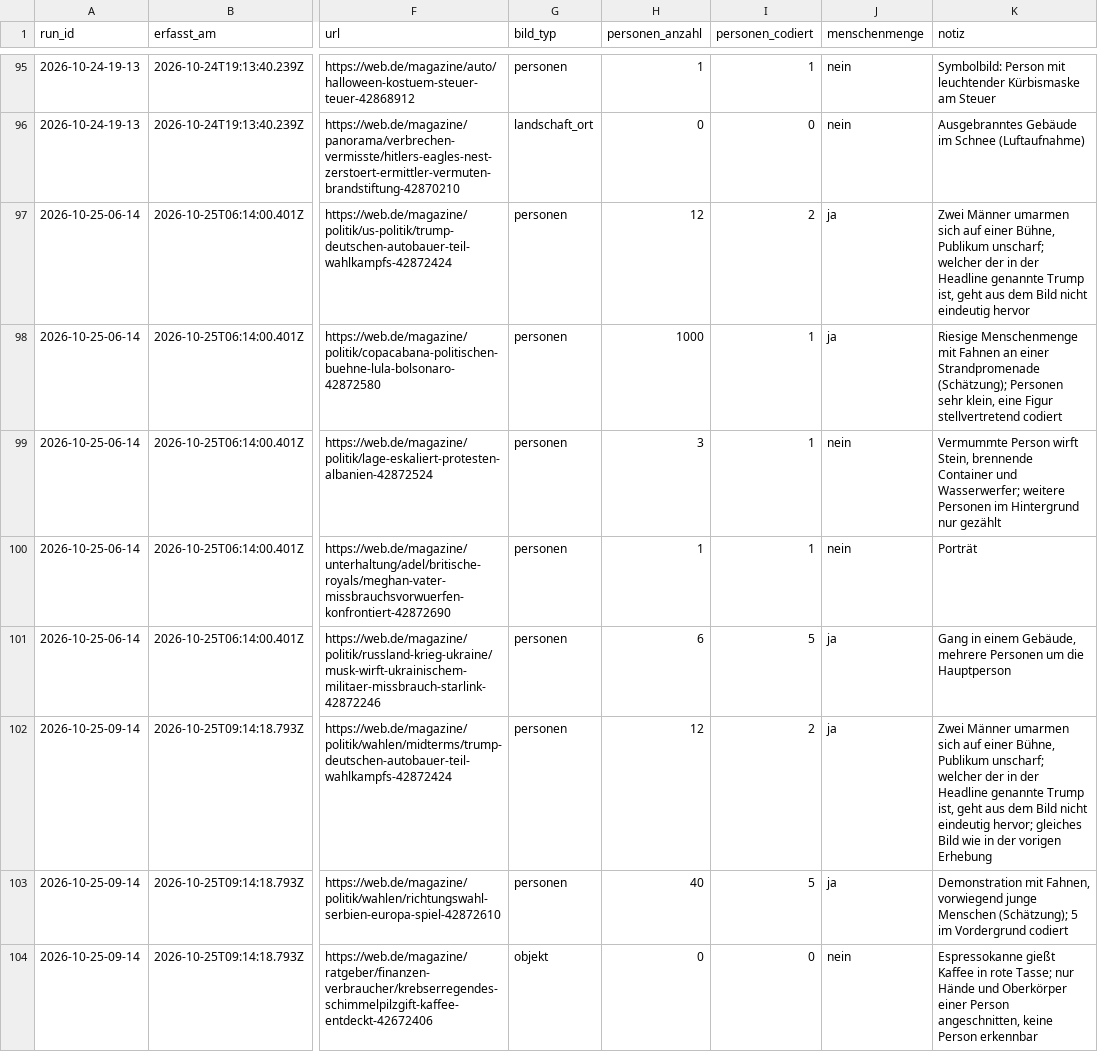
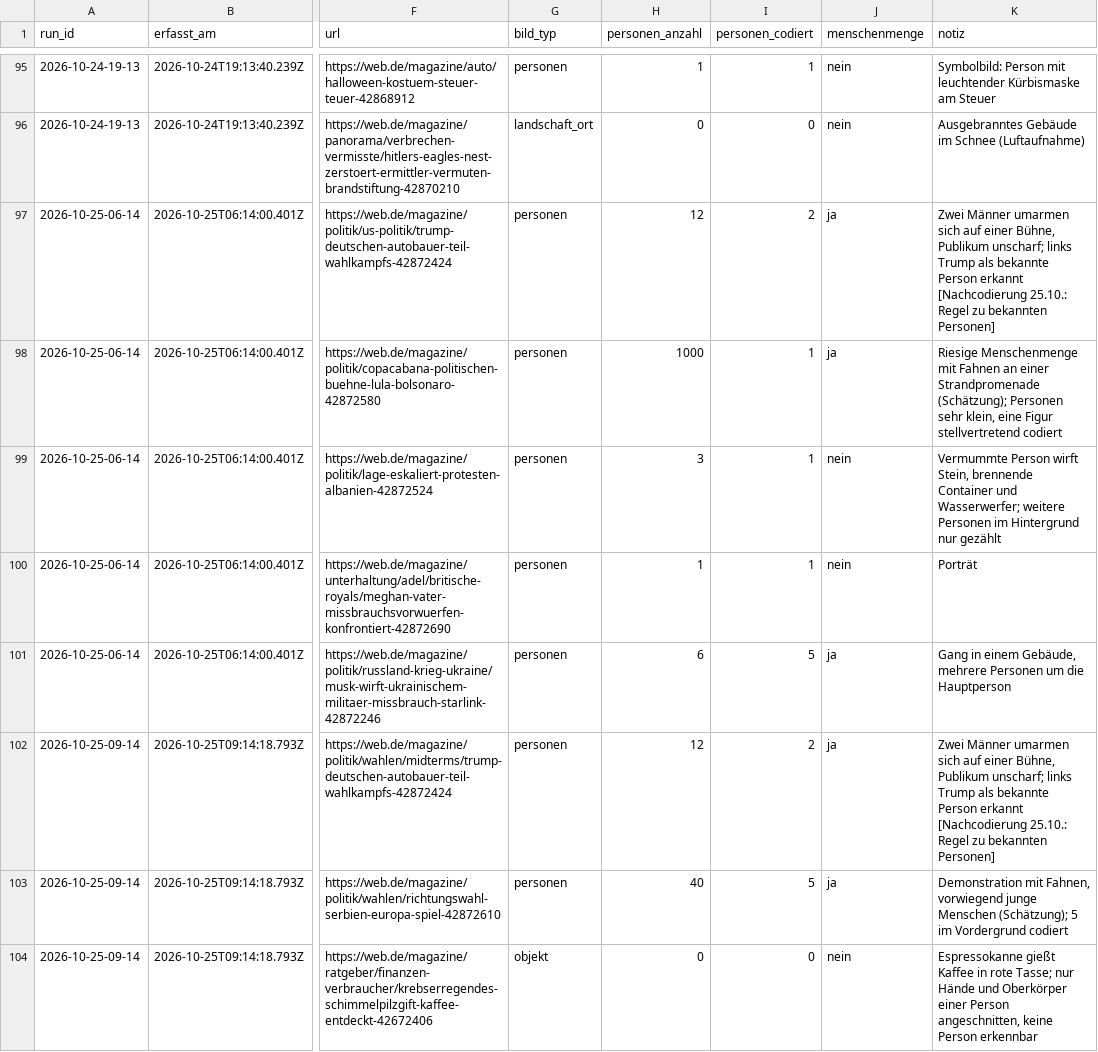
Before and after one commit to happkatharina71-bit/crmd, a CSV file: webde-monitor/data/teasers.csv, drawn as a sheet; only a part is shown, gaps mark what is left out; the diff covers the shown part only; the diff names each change by its address in the sheet, - before the commit and + after, or states it on an @@ line.

```diff
--- a/webde-monitor/data/teasers.csv
+++ b/webde-monitor/data/teasers.csv
-K97 (notiz): …Publikum unscharf; welcher der in der Headline genannte Trump ist, geht aus dem Bild nicht eindeutig hervor
+K97 (notiz): …Publikum unscharf; links Trump als bekannte Person erkannt [Nachcodierung 25.10.: Regel zu bekannten Personen]
-K102 (notiz): …Publikum unscharf; welcher der in der Headline genannte Trump ist, geht aus dem Bild nicht eindeutig hervor; gleiches Bild wie in der vorigen Erhebung
+K102 (notiz): …Publikum unscharf; links Trump als bekannte Person erkannt [Nachcodierung 25.10.: Regel zu bekannten Personen]
```
Also changed, not shown: 5 edited cells elsewhere in this file, webde-monitor/data/persons.csv, 8 other files.
